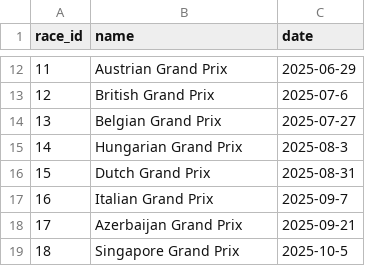
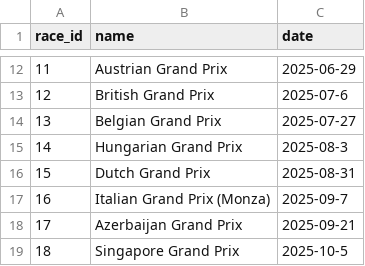
Before and after one commit to tomoh24/f1-predictor, a CSV file: backend/data/data.csv, drawn as a sheet; only a part is shown, gaps mark what is left out.

```diff
--- a/backend/data/data.csv
+++ b/backend/data/data.csv
@@ -16,3 +16,3 @@ race_id,name,date
 15,"Dutch Grand Prix","2025-08-31"
-16,"Italian Grand Prix","2025-09-7"
+16,"Italian Grand Prix (Monza)","2025-09-7"
 17,"Azerbaijan Grand Prix","2025-09-21"
```
Also changed, not shown: backend/data/race_predictions.csv, backend/data/trackinfo.csv, 17 other files.
